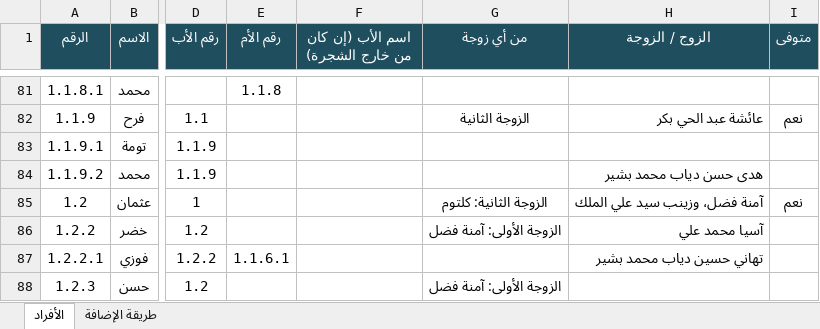
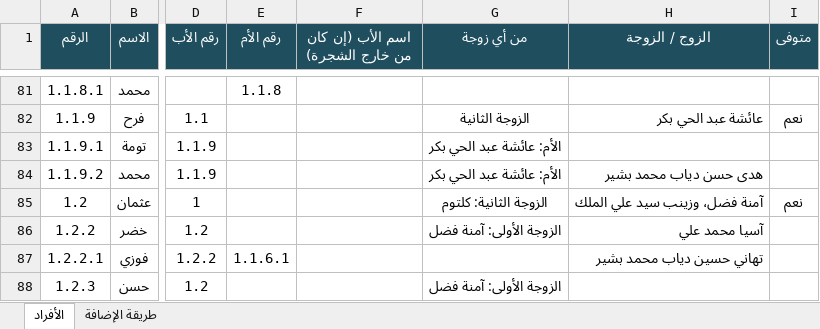
Before and after one commit to abdulhadibasheer11-debug/bashirab-family, an Excel workbook: source/بيانات عائلة البشيراب.xlsx, sheet الأفراد, drawn as a sheet; only a part is shown, gaps mark what is left out; values as stored, in another font and other column widths than the file's, no borders; the diff names each change by its address in the sheet, - before the commit and + after, or states it on an @@ line.

```diff
--- a/source/بيانات عائلة البشيراب.xlsx (sheet الأفراد)
+++ b/source/بيانات عائلة البشيراب.xlsx (sheet الأفراد)
-G83:G84 (من أي زوجة): (empty)
+G83:G84 (من أي زوجة): الأم: عائشة عبد الحي بكر
```
Also changed, not shown: 7 other files.
